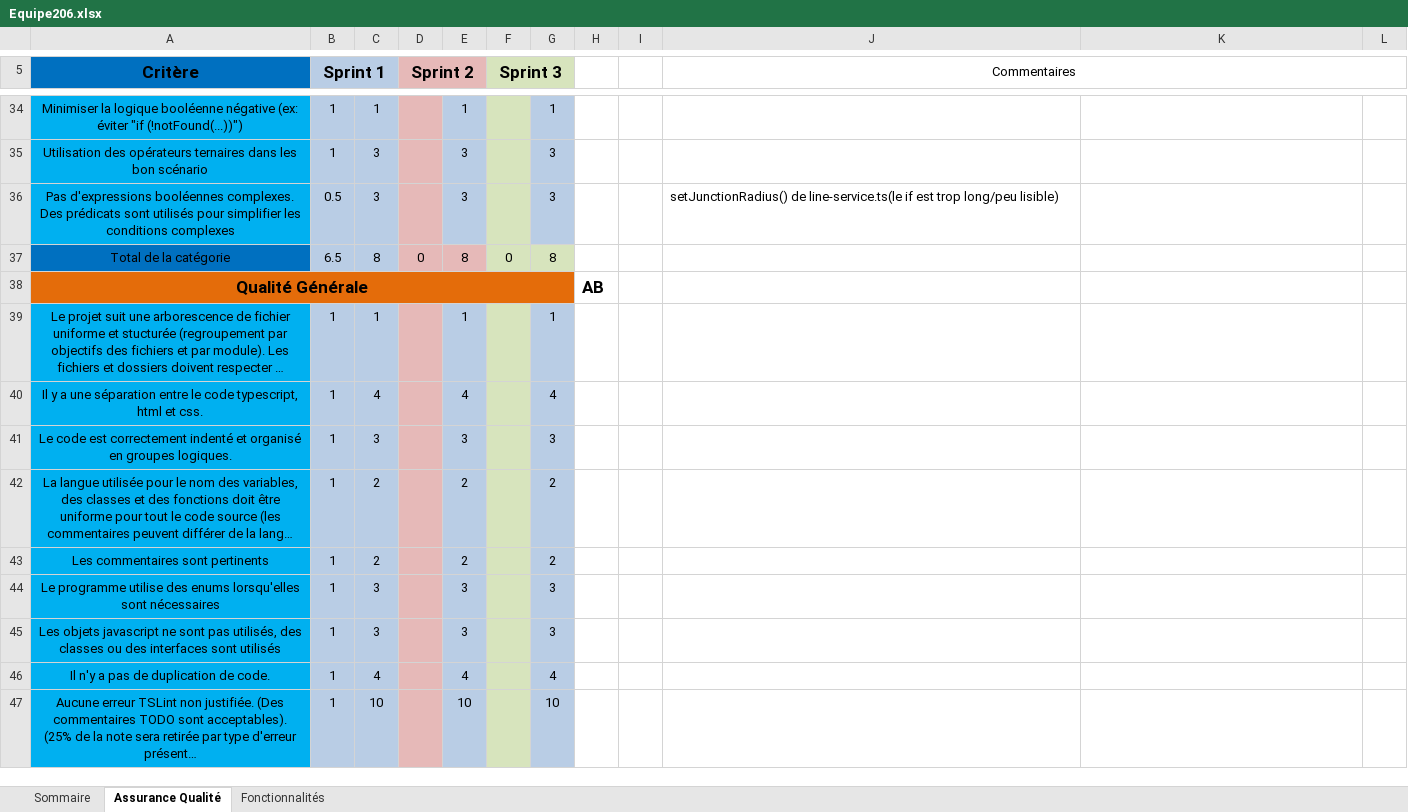
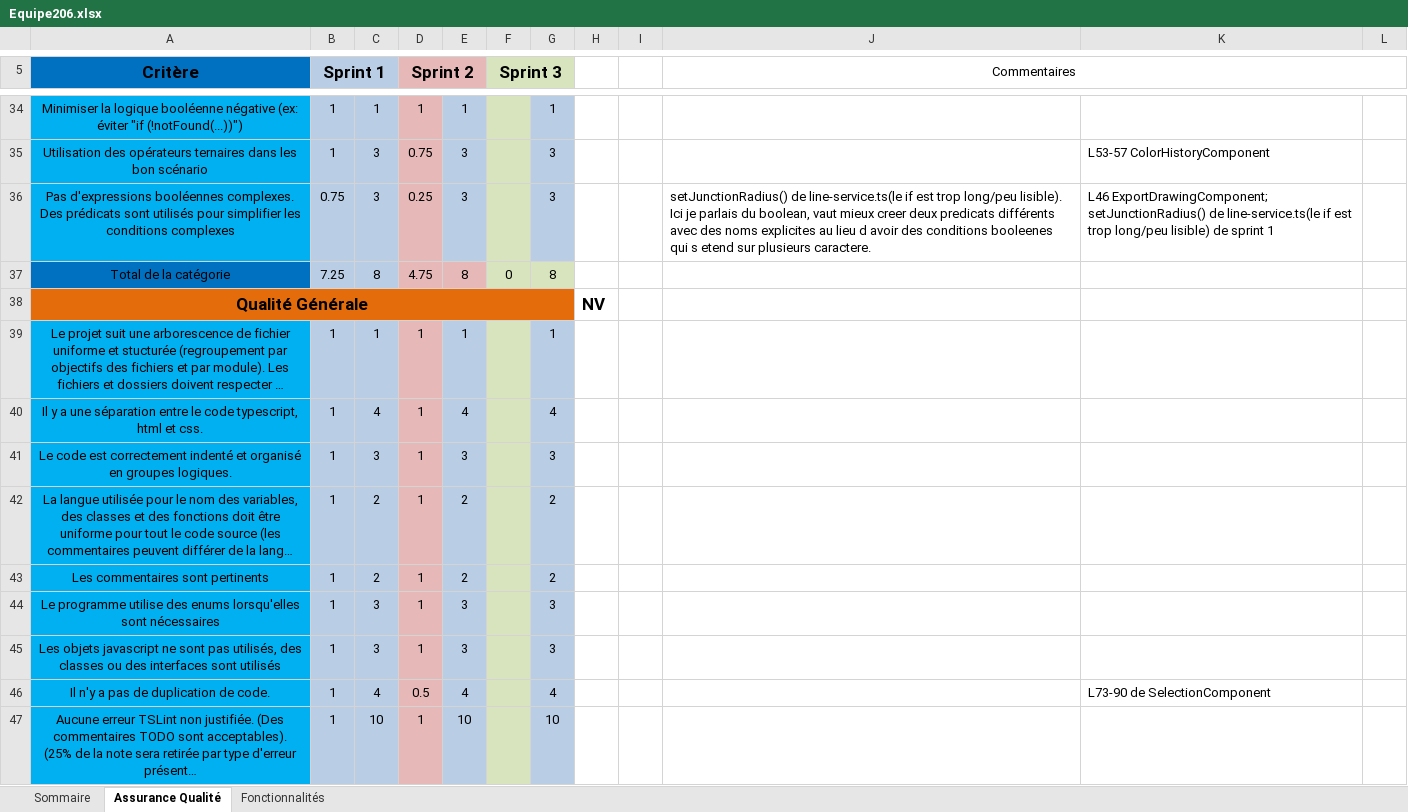
Before and after one commit to jefferson-lam/log2990-projet2, an Excel workbook: Equipe206.xlsx, sheet Assurance Qualité, drawn as a sheet; only a part is shown, gaps mark what is left out; long unchanged cells end in …; values as stored, in another font and other column widths than the file's, no borders; the diff covers the shown part only; the diff names each change by its address in the sheet, - before the commit and + after, or states it on an @@ line.

Commit message:
correction sprint 2

```diff
--- a/Equipe206.xlsx (sheet Assurance Qualité)
+++ b/Equipe206.xlsx (sheet Assurance Qualité)
-D34 (Sprint 2): (empty)
+D34 (Sprint 2): 1
-D35 (Sprint 2): (empty)
+D35 (Sprint 2): 0.75
-K35: (empty)
+K35: L53-57 ColorHistoryComponent
-B36 (Sprint 1): 0.5
+B36 (Sprint 1): 0.75
-D36 (Sprint 2): (empty)
+D36 (Sprint 2): 0.25
-J36 (Commentaires): …trop long/peu lisible)
+J36 (Commentaires): …trop long/peu lisible). Ici je parlais du boolean, vaut mieux creer deux predicats différents avec des noms explicites au lieu d avoir des conditions booleenes qui s etend sur plusieurs caractere.
-K36: (empty)
+K36: L46 ExportDrawingComponent; setJunctionRadius() de line-service.ts(le if est trop long/peu lisible) de sprint 1
-B37 (Sprint 1): 6.5
+B37 (Sprint 1): 7.25
-D37 (Sprint 2): 0
+D37 (Sprint 2): 4.75
-H38: AB
+H38: NV
-D39:D45 (Sprint 2): (empty)
+D39:D45 (Sprint 2): 1
-D46 (Sprint 2): (empty)
+D46 (Sprint 2): 0.5
-K46: (empty)
+K46: L73-90 de SelectionComponent
-D47 (Sprint 2): (empty)
+D47 (Sprint 2): 1
```
Also changed, not shown: 54 edited cells elsewhere in this sheet, sheet Fonctionnalités, sheet Sommaire.
